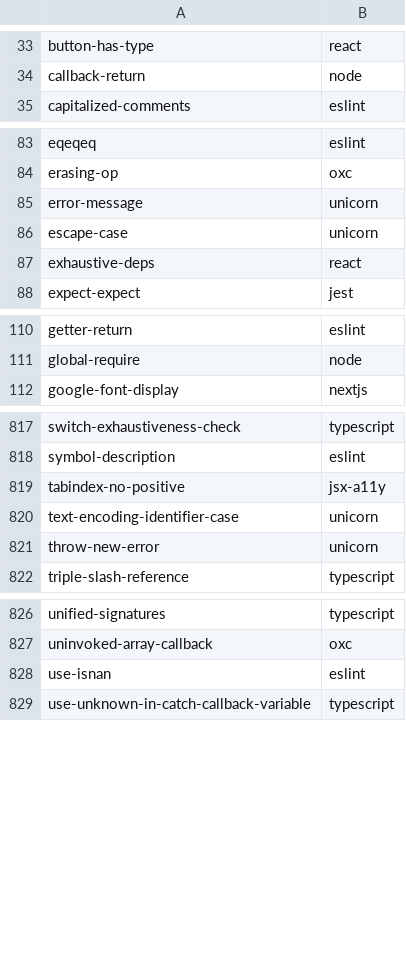
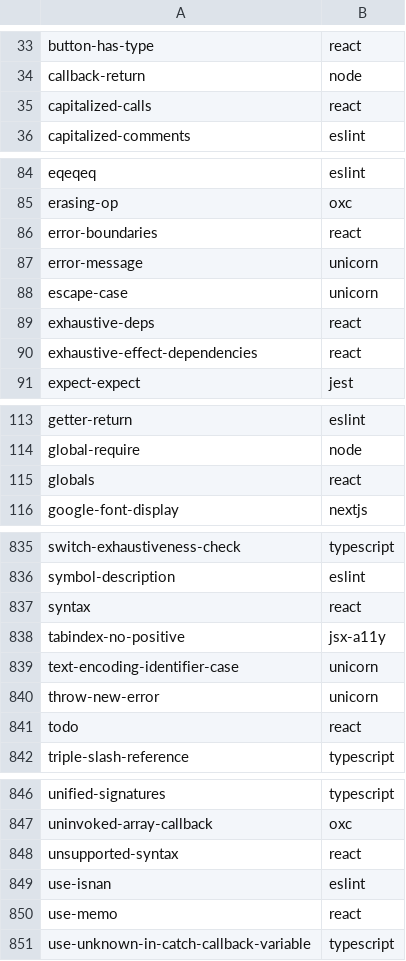
Before and after one commit to entro314-labs/oxc-audit, a TSV file: docs/oxlint-rules.tsv, drawn as a sheet; only a part is shown, gaps mark what is left out; the diff covers the shown part only; the diff names each change by its address in the sheet, - before the commit and + after, or states it on an @@ line.

```diff
--- a/docs/oxlint-rules.tsv
+++ b/docs/oxlint-rules.tsv
+row 35: capitalized-calls | react
+row 86: error-boundaries | react
+row 90: exhaustive-effect-dependencies | react
+row 115: globals | react
+row 837: syntax | react
+row 841: todo | react
+row 848: unsupported-syntax | react
+row 850: use-memo | react
```
Also changed, not shown: 16 added rows, 1 removed row and 3 moved rows elsewhere in this file, 7 other files.
